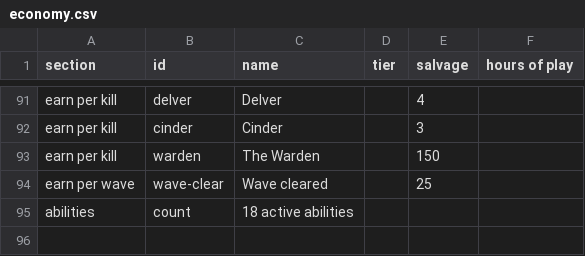
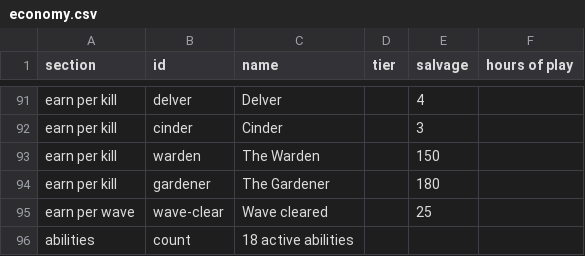
Before and after one commit to rawand-faraidun/rotline, a CSV file: packages/game-data/economy.csv, drawn as a sheet; only a part is shown, gaps mark what is left out; the diff names each change by its address in the sheet, - before the commit and + after, or states it on an @@ line.

Commit message:
The Gardener, Harrow's boss: spores, ground slams and a burrow that surfaces under the farthest player, weak to fire; his mission in the Glasshouse and an achievement

```diff
--- a/packages/game-data/economy.csv
+++ b/packages/game-data/economy.csv
+row 94: earn per kill | gardener | The Gardener |  | 180
```
Also changed, not shown: 9 other files.
